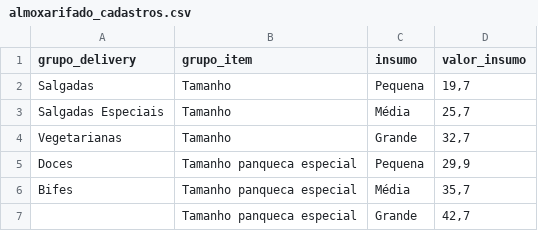
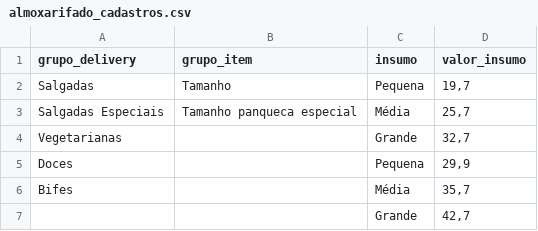
Before and after one commit to gabzzola/Automations_Clever, a CSV file: Product-Registration/Selenium/database/almoxarifado_cadastros.csv, drawn as a sheet.

Commit message:
Agora, o bot é capaz de cadastrar vários campos de um produto, sendo eles: Código, Descrição, Observações, Valor de Venda, Grupo Delivery, Terminal Delivery/Comanda e Grupo e Valor de Venda do Insumo.

```diff
--- a/Product-Registration/Selenium/database/almoxarifado_cadastros.csv
+++ b/Product-Registration/Selenium/database/almoxarifado_cadastros.csv
@@ -2,6 +2,6 @@ grupo_delivery,grupo_item,insumo,valor_insumo
 Salgadas,Tamanho,Pequena,"19,7"
-Salgadas Especiais,Tamanho,Média,"25,7"
-Vegetarianas,Tamanho,Grande,"32,7"
-Doces,Tamanho panqueca especial,Pequena,"29,9"
-Bifes,Tamanho panqueca especial,Média,"35,7"
-,Tamanho panqueca especial,Grande,"42,7"
+Salgadas Especiais,Tamanho panqueca especial,Média,"25,7"
+Vegetarianas,,Grande,"32,7"
+Doces,,Pequena,"29,9"
+Bifes,,Média,"35,7"
+,,Grande,"42,7"
```
Also changed, not shown: 6 other files.
